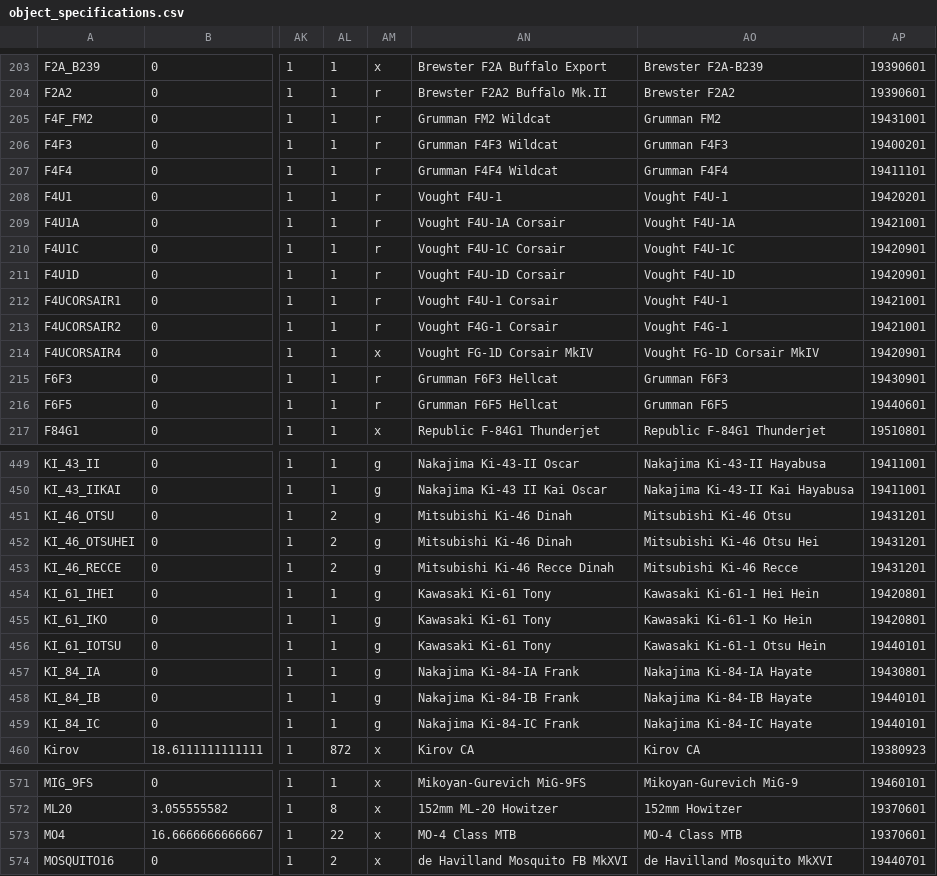
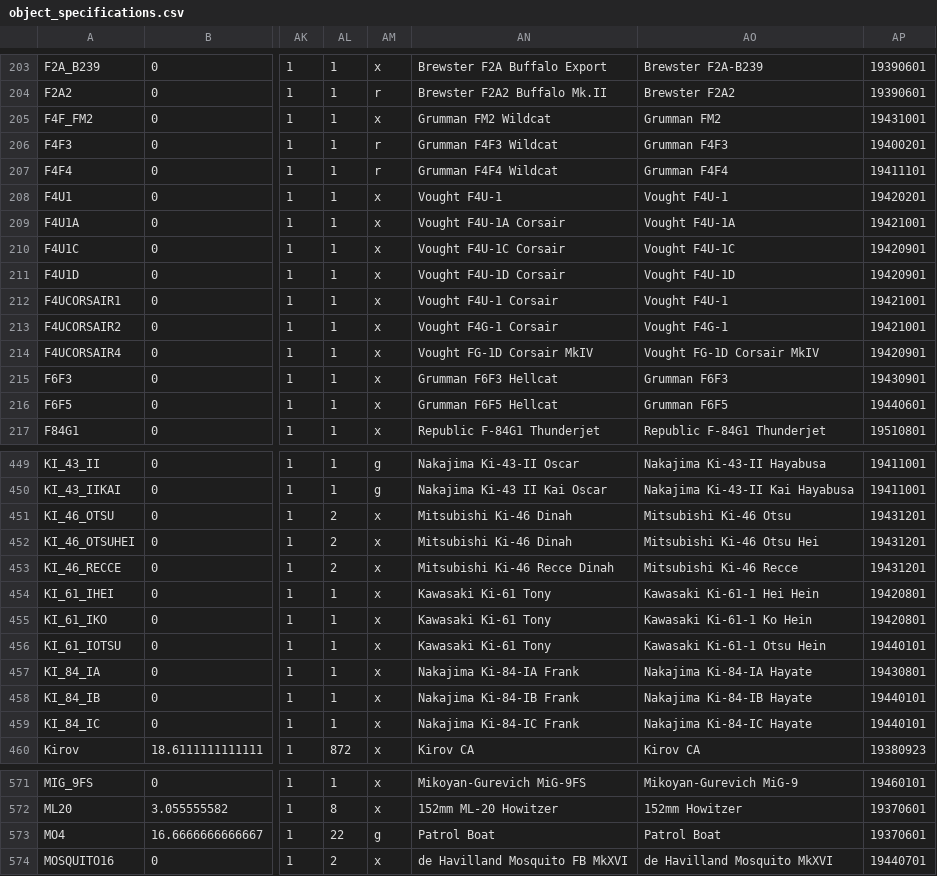
Before and after one commit to SAPHROF/SEOW.E2.Operation-M, a CSV file: object_specifications.csv, drawn as a sheet; only a part is shown, gaps mark what is left out; the diff covers the shown part only; the diff names each change by its address in the sheet, - before the commit and + after, or states it on an @@ line.

Commit message:
JP Destroyers and Patrol Boats

```diff
--- a/object_specifications.csv
+++ b/object_specifications.csv
-AM205: r
+AM205: x
-AM208:AM213: r
+AM208:AM213: x
-AM215:AM216: r
+AM215:AM216: x
-AM451:AM459: g
+AM451:AM459: x
-AM573: x
+AM573: g
-AN573: MO-4 Class MTB
+AN573: Patrol Boat
-AO573: MO-4 Class MTB
+AO573: Patrol Boat
```
Also changed, not shown: 54 edited cells elsewhere in this file.
